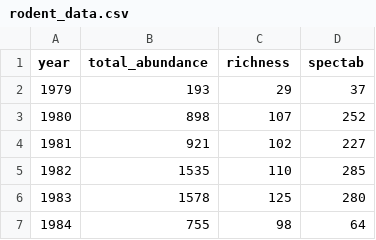
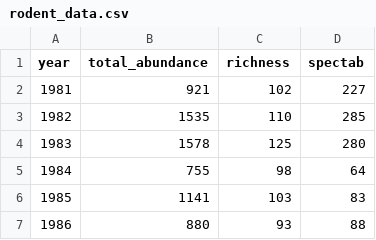
Before and after one commit to diazrenata/EVS3000L-fall2020, a CSV file: week5_temporal/data/rodent_data.csv, drawn as a sheet; only a part is shown; the shorter side is filled out with more unchanged rows; the diff names each change by its address in the sheet, - before the commit and + after, or states it on an @@ line.

```diff
--- a/week5_temporal/data/rodent_data.csv
+++ b/week5_temporal/data/rodent_data.csv
-row 2: 1979 | 193 | 29 | 37
-row 3: 1980 | 898 | 107 | 252
```
Also changed, not shown: 5 other files.
